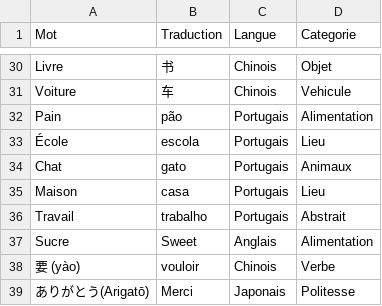
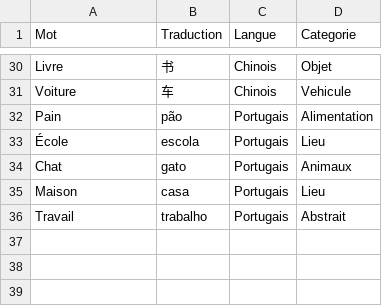
Before and after one commit to AimeneHjj/Groupe1_Open, a CSV file: Projet/data/vocabulaire.csv, drawn as a sheet; only a part is shown, gaps mark what is left out; the diff names each change by its address in the sheet, - before the commit and + after, or states it on an @@ line.

Commit message:
suppression ajout test

```diff
--- a/Projet/data/vocabulaire.csv
+++ b/Projet/data/vocabulaire.csv
-row 37: Sucre | Sweet | Anglais | Alimentation
-row 38: 要 (yào) | vouloir | Chinois | Verbe
-row 39: ありがとう(Arigatō) | Merci | Japonais | Politesse
```
